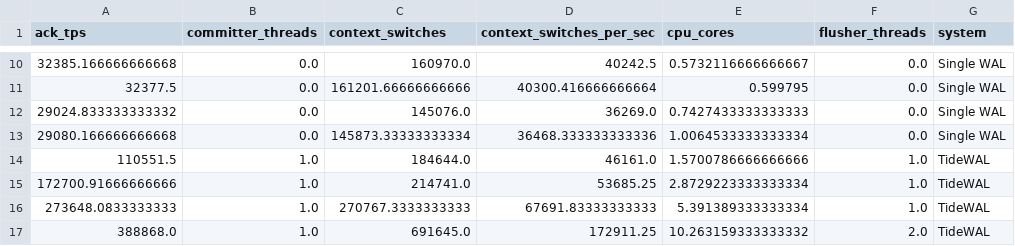
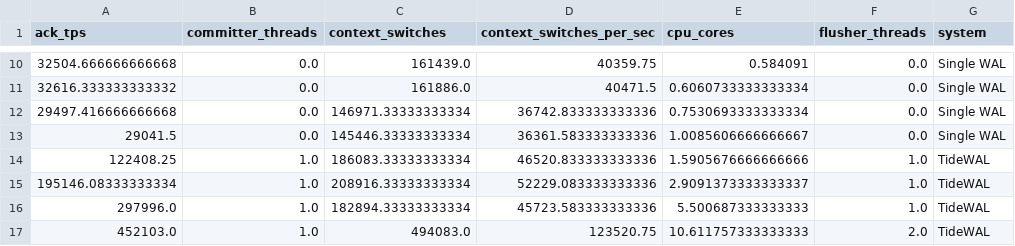
Before and after one commit to sa2shun/ccbench-wal, a CSV file: paper/tables/ycsbb_perf_scaling_20260609.csv, drawn as a sheet; only a part is shown, gaps mark what is left out; the diff covers the shown part only; the diff names each change by its address in the sheet, - before the commit and + after, or states it on an @@ line.

```diff
--- a/paper/tables/ycsbb_perf_scaling_20260609.csv
+++ b/paper/tables/ycsbb_perf_scaling_20260609.csv
-A10 (ack_tps): 32385.166666666668
+A10 (ack_tps): 32504.666666666668
-C10 (context_switches): 160970.0
+C10 (context_switches): 161439.0
-D10 (context_switches_per_sec): 40242.5
+D10 (context_switches_per_sec): 40359.75
-E10 (cpu_cores): 0.5732116666666667
+E10 (cpu_cores): 0.584091
-A11 (ack_tps): 32377.5
+A11 (ack_tps): 32616.333333333332
-C11 (context_switches): 161201.66666666666
+C11 (context_switches): 161886.0
-D11 (context_switches_per_sec): 40300.416666666664
+D11 (context_switches_per_sec): 40471.5
-E11 (cpu_cores): 0.599795
+E11 (cpu_cores): 0.6060733333333334
-A12 (ack_tps): 29024.833333333332
+A12 (ack_tps): 29497.416666666668
-C12 (context_switches): 145076.0
+C12 (context_switches): 146971.33333333334
-D12 (context_switches_per_sec): 36269.0
+D12 (context_switches_per_sec): 36742.833333333336
-E12 (cpu_cores): 0.7427433333333333
+E12 (cpu_cores): 0.7530693333333334
-A13 (ack_tps): 29080.166666666668
+A13 (ack_tps): 29041.5
-C13 (context_switches): 145873.33333333334
+C13 (context_switches): 145446.33333333334
-D13 (context_switches_per_sec): 36468.333333333336
+D13 (context_switches_per_sec): 36361.583333333336
-E13 (cpu_cores): 1.0064533333333334
+E13 (cpu_cores): 1.0085606666666667
-A14 (ack_tps): 110551.5
+A14 (ack_tps): 122408.25
-C14 (context_switches): 184644.0
+C14 (context_switches): 186083.33333333334
-D14 (context_switches_per_sec): 46161.0
+D14 (context_switches_per_sec): 46520.833333333336
-E14 (cpu_cores): 1.5700786666666666
+E14 (cpu_cores): 1.5905676666666666
-A15 (ack_tps): 172700.91666666666
+A15 (ack_tps): 195146.08333333334
-C15 (context_switches): 214741.0
+C15 (context_switches): 208916.33333333334
-D15 (context_switches_per_sec): 53685.25
+D15 (context_switches_per_sec): 52229.083333333336
-E15 (cpu_cores): 2.8729223333333334
+E15 (cpu_cores): 2.9091373333333337
-A16 (ack_tps): 273648.0833333333
+A16 (ack_tps): 297996.0
-C16 (context_switches): 270767.3333333333
+C16 (context_switches): 182894.33333333334
-D16 (context_switches_per_sec): 67691.83333333333
+D16 (context_switches_per_sec): 45723.583333333336
-E16 (cpu_cores): 5.391389333333334
+E16 (cpu_cores): 5.500687333333333
-A17 (ack_tps): 388868.0
+A17 (ack_tps): 452103.0
-C17 (context_switches): 691645.0
+C17 (context_switches): 494083.0
-D17 (context_switches_per_sec): 172911.25
+D17 (context_switches_per_sec): 123520.75
-E17 (cpu_cores): 10.263159333333332
+E17 (cpu_cores): 10.611757333333333
```
Also changed, not shown: 40 edited cells elsewhere in this file, paper/tables/ycsbc_perf_top_symbols_selected_20260609.csv, 21 other files.
